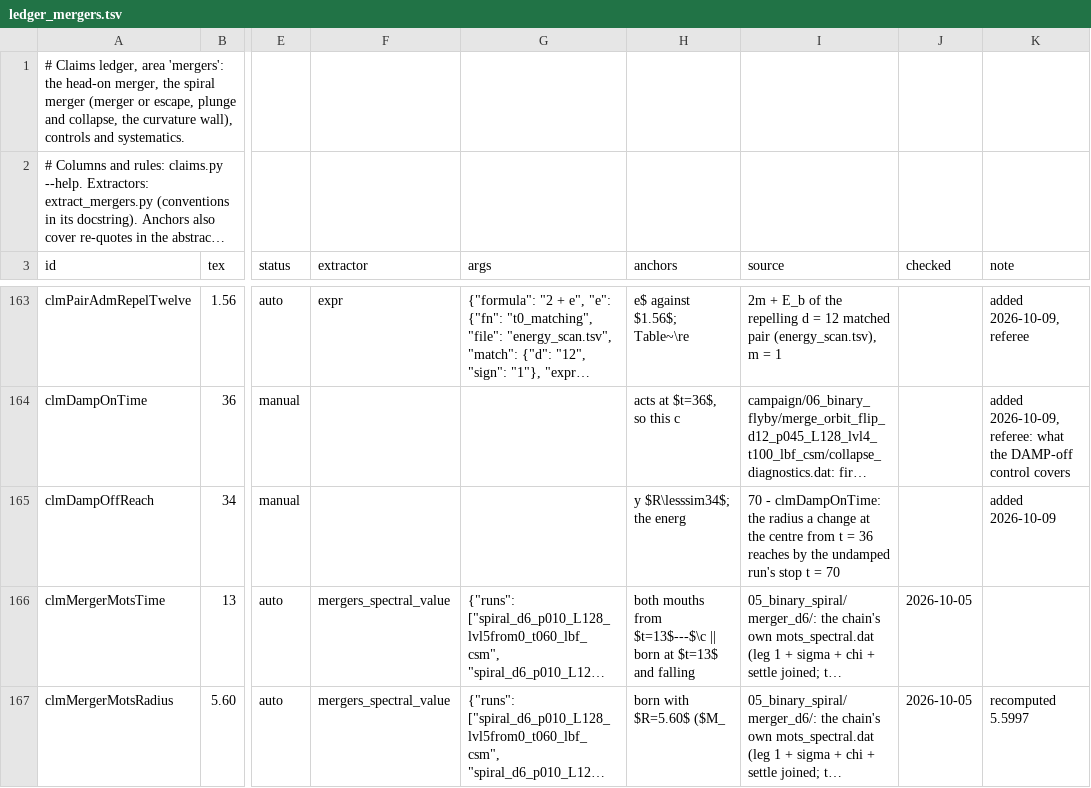
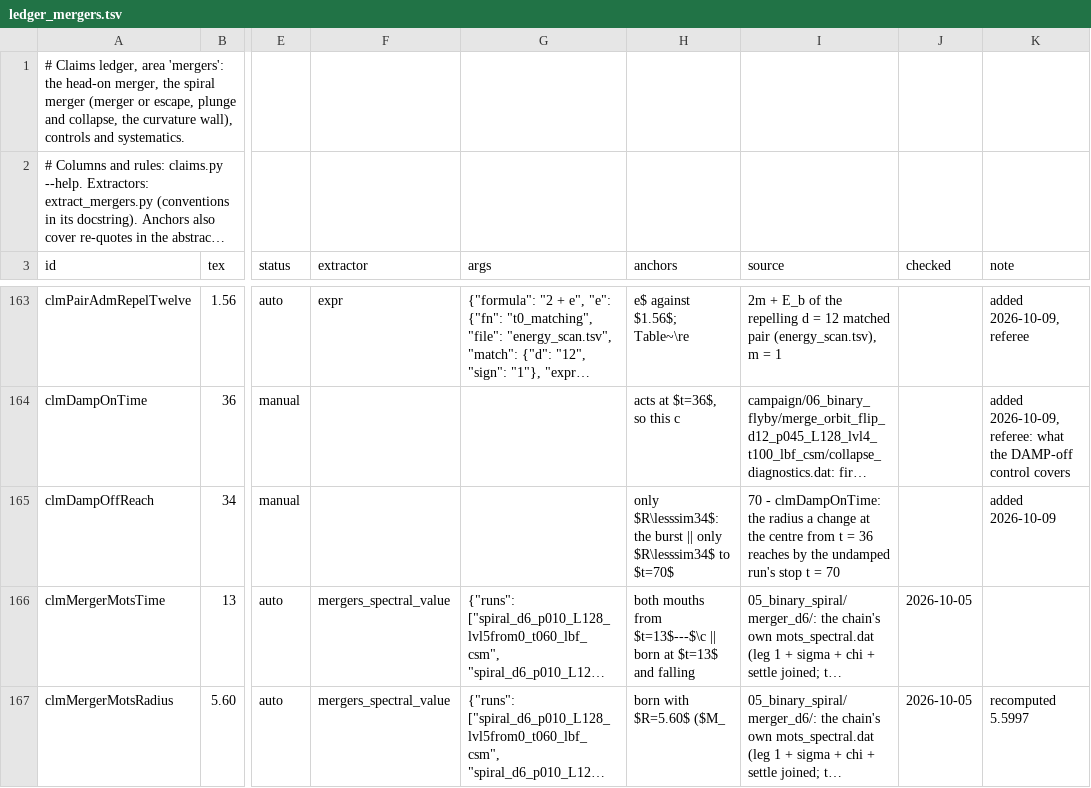
Before and after one commit to Nikchik-coder/GRTeclyn, a TSV file: research/merger/article/claims/ledger_mergers.tsv, drawn as a sheet; only a part is shown, gaps mark what is left out; long unchanged cells end in …; the diff names each change by its address in the sheet, - before the commit and + after, or states it on an @@ line.

```diff
--- a/research/merger/article/claims/ledger_mergers.tsv
+++ b/research/merger/article/claims/ledger_mergers.tsv
-H165 (anchors): y $R\lesssim34$; the energ
+H165 (anchors): only $R\lesssim34$: the burst || only $R\lesssim34$ to $t=70$
```
Also changed, not shown: 3 other files.
